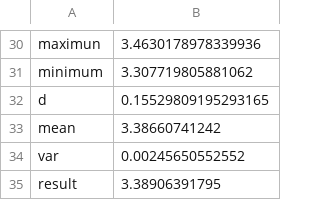
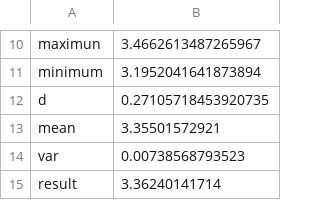
Before and after one commit to WhiteDLee/regionLabelCluster, a CSV file: example/resultFileLautoPointWE_tanh.csv, drawn as a sheet; only a part is shown, gaps mark what is left out; addresses are those after the commit; the diff covers the shown part only; the diff names each change by its address in the sheet, - before the commit and + after, or states it on an @@ line.

```diff
--- a/example/resultFileLautoPointWE_tanh.csv
+++ b/example/resultFileLautoPointWE_tanh.csv
-B10: 3.4630178978339936
+B10: 3.4662613487265967
-B11: 3.307719805881062
+B11: 3.1952041641873894
-B12: 0.15529809195293165
+B12: 0.27105718453920735
-B13: 3.38660741242
+B13: 3.35501572921
-B14: 0.00245650552552
+B14: 0.00738568793523
-B15: 3.38906391795
+B15: 3.36240141714
```
Also changed, not shown: 2 added rows, 22 removed rows and 7 edited cells elsewhere in this file, example/DFvalue_tanh.csv, 10 other files.
